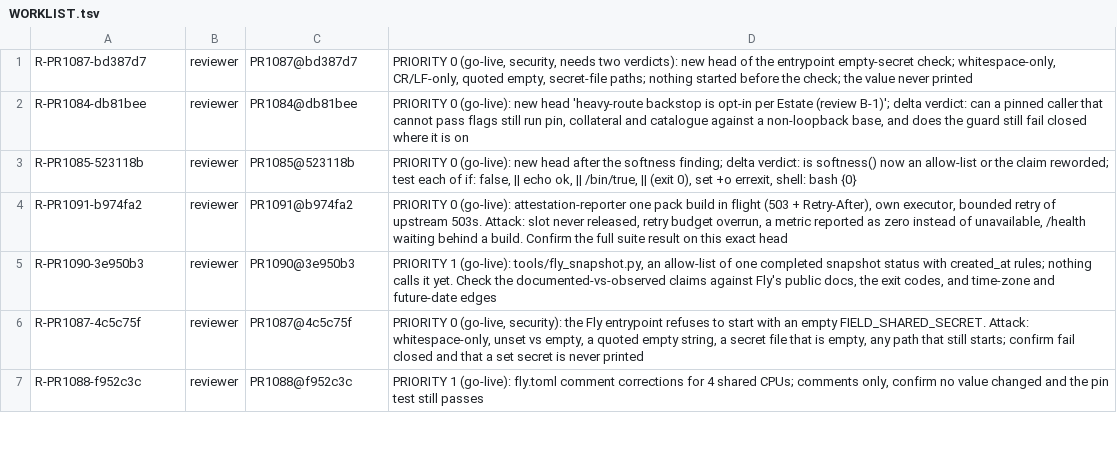
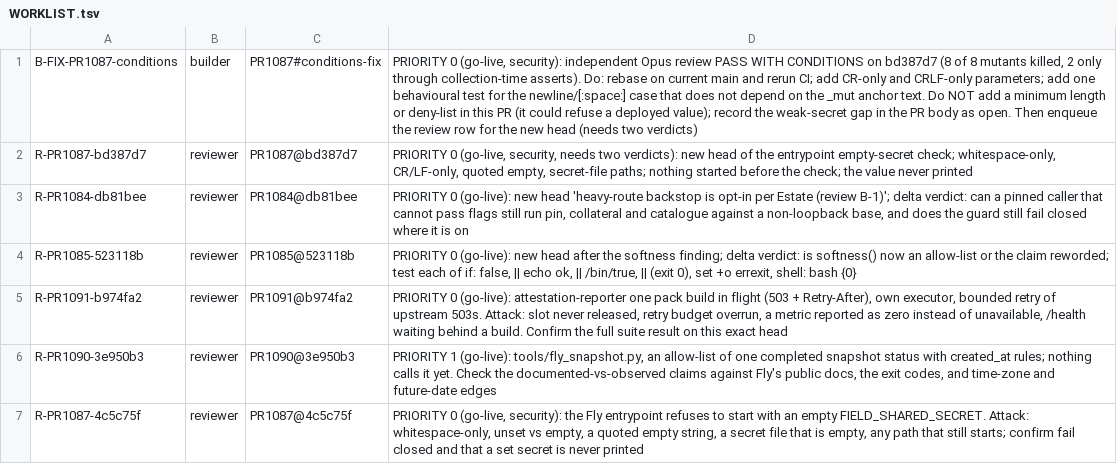
Before and after one commit to SpinStateLabs/field-platform, a TSV file: comms/WORKLIST.tsv, drawn as a sheet; only a part is shown; the shorter side is filled out with more unchanged rows.

Commit message:
comms: machine limits for PC-hosted sessions; PR 1087 conditions card

```diff
--- a/comms/WORKLIST.tsv
+++ b/comms/WORKLIST.tsv
@@ -1 +1,2 @@
+B-FIX-PR1087-conditions	builder	PR1087#conditions-fix	PRIORITY 0 (go-live, security): independent Opus review PASS WITH CONDITIONS on bd387d7 (8 of 8 mutants killed, 2 only through collection-time asserts). Do: rebase on current main and rerun CI; add CR-only and CRLF-only parameters; add one behavioural test for the newline/[:space:] case that does not depend on the _mut anchor text. Do NOT add a minimum length or deny-list in this PR (it could refuse a deployed value); record the weak-secret gap in the PR body as open. Then enqueue the review row for the new head (needs two verdicts)
 R-PR1087-bd387d7	reviewer	PR1087@bd387d7	PRIORITY 0 (go-live, security, needs two verdicts): new head of the entrypoint empty-secret check; whitespace-only, CR/LF-only, quoted empty, secret-file paths; nothing started before the check; the value never printed
```
Also changed, not shown: 1 other file.
